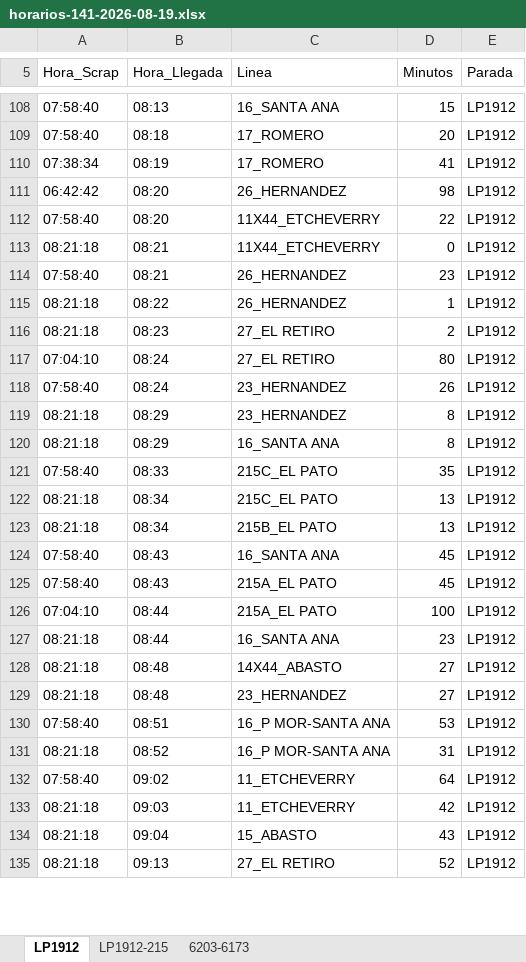
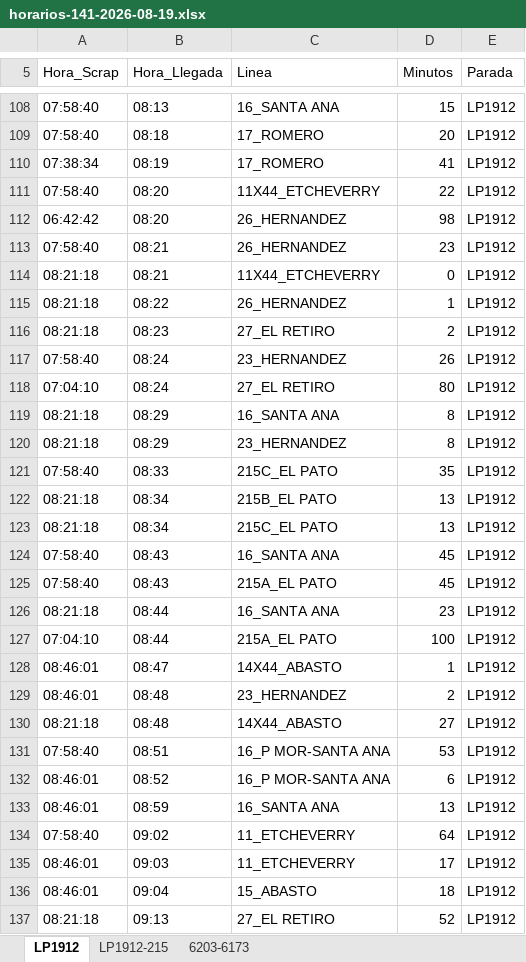
Before and after one commit to palomac00/recolector-cuadradoapp, an Excel workbook: data/horarios-141-2026-08-19.xlsx, sheet LP1912, drawn as a sheet; only a part is shown, gaps mark what is left out; values as stored, in another font and other column widths than the file's, no borders; removed rows and columns are numbered as before the commit, all else as after; the diff covers the shown part only; the diff names each change by its address in the sheet, - before the commit and + after, or states it on an @@ line.

```diff
--- a/data/horarios-141-2026-08-19.xlsx (sheet LP1912)
+++ b/data/horarios-141-2026-08-19.xlsx (sheet LP1912)
@@ row 112 moved to row 111: 07:58:40 @@
@@ row 114 moved to row 113: 07:58:40 @@
@@ row 118 moved to row 117: 07:58:40 @@
@@ row 120 moved to row 119: 08:21:18 @@
@@ row 123 moved to row 122: 08:21:18 @@
@@ row 127 moved to row 126: 08:21:18 @@
+row 128: 08:46:01 | 08:47 | 14X44_ABASTO | 1 | LP1912
+row 129: 08:46:01 | 08:48 | 23_HERNANDEZ | 2 | LP1912
-row 129: 08:21:18 | 08:48 | 23_HERNANDEZ | 27 | LP1912
-A132 (Hora_Scrap): 08:21:18
+A132 (Hora_Scrap): 08:46:01
-D132 (Minutos): 31
+D132 (Minutos): 6
+row 133: 08:46:01 | 08:59 | 16_SANTA ANA | 13 | LP1912
-A135:A136 (Hora_Scrap): 08:21:18
+A135:A136 (Hora_Scrap): 08:46:01
-D135 (Minutos): 42
+D135 (Minutos): 17
-D136 (Minutos): 43
+D136 (Minutos): 18
```
Also changed, not shown: 15 added rows, 9 moved rows and 20 edited cells elsewhere in this sheet, sheet 6203-6173, sheet LP1912-215.
